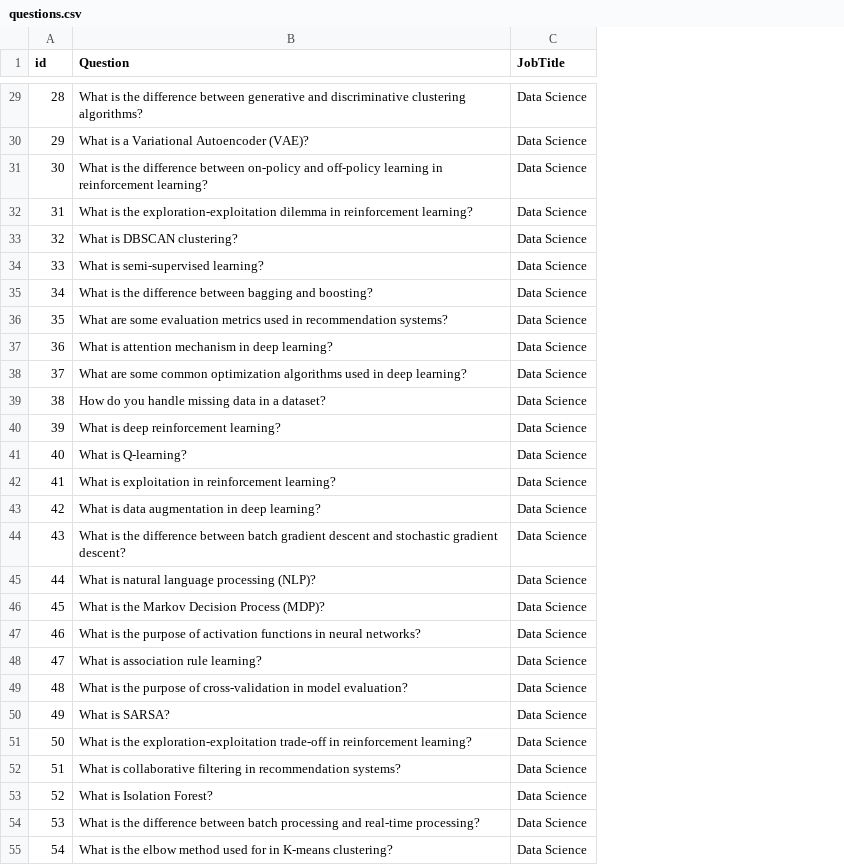
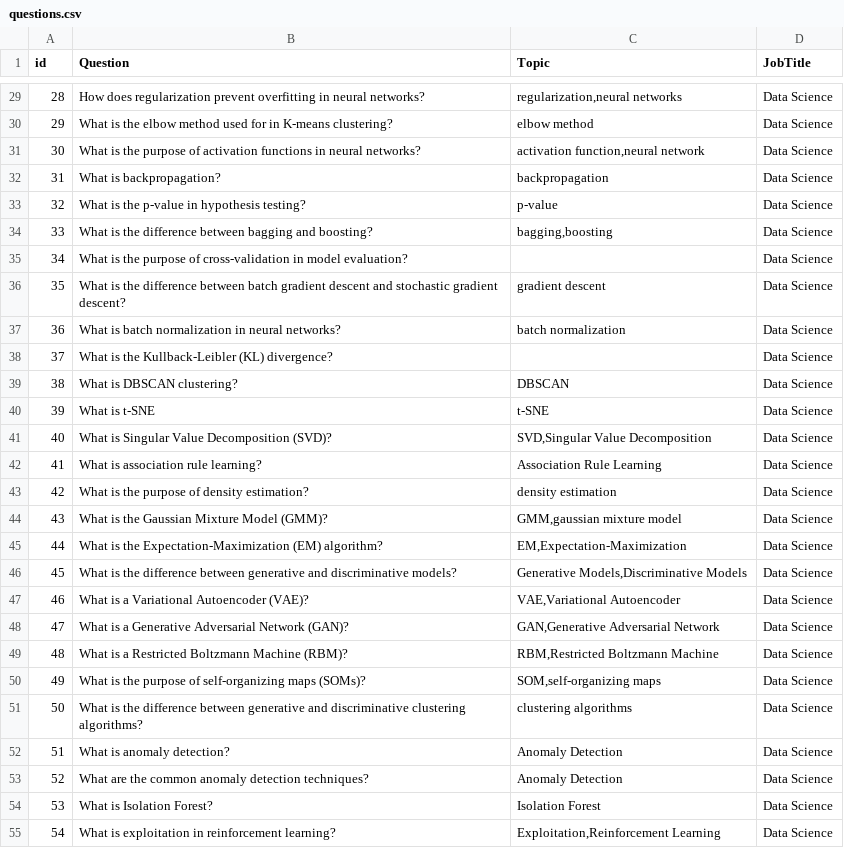
Before and after one commit to Wongsodillon/PathEra-Backend, a CSV file: dataset/questions.csv, drawn as a sheet; only a part is shown, gaps mark what is left out; the diff covers the shown part only; the diff names each change by its address in the sheet, - before the commit and + after, or states it on an @@ line.

```diff
--- a/dataset/questions.csv
+++ b/dataset/questions.csv
+column C (Topic), rows 29-55: regularization,neural networks | elbow method | activation function,neural network | backpropagation | p-value | bagging,boosting |  | gradient descent | batch normalization |  | DBSCAN | t-SNE | SVD,Singular Value Decomposition | Association Rule Learning | density estimation | GMM,gaussian mixture model | EM,Expectation-Maximization | Generative Models,Discriminative Models | VAE,Variational Autoencoder | GAN,Generative Adversarial Network | RBM,Restricted Boltzmann Machine | SOM,self-organizing maps | clustering algorithms | Anomaly Detection | Anomaly Detection | Isolation Forest | Exploitation,Reinforcement Learning
-B29 (Question): What is the difference between generative and discriminative clustering algorithms?
+B29 (Question): How does regularization prevent overfitting in neural networks?
-B30 (Question): What is a Variational Autoencoder (VAE)?
+B30 (Question): What is the elbow method used for in K-means clustering?
-B31 (Question): …is the difference between on-policy and off-policy learning in reinforcement learning?
+B31 (Question): …is the purpose of activation functions in neural networks?
-B32 (Question): What is the exploration-exploitation dilemma in reinforcement learning?
+B32 (Question): What is backpropagation?
-B33 (Question): What is DBSCAN clustering?
+B33 (Question): What is the p-value in hypothesis testing?
-B34 (Question): What is semi-supervised learning?
+B34 (Question): What is the difference between bagging and boosting?
-B35 (Question): …is the difference between bagging and boosting?
+B35 (Question): …is the purpose of cross-validation in model evaluation?
-B36 (Question): What are some evaluation metrics used in recommendation systems?
+B36 (Question): What is the difference between batch gradient descent and stochastic gradient descent?
-B37 (Question): What is attention mechanism in deep learning?
+B37 (Question): What is batch normalization in neural networks?
-B38 (Question): What are some common optimization algorithms used in deep learning?
+B38 (Question): What is the Kullback-Leibler (KL) divergence?
-B39 (Question): How do you handle missing data in a dataset?
+B39 (Question): What is DBSCAN clustering?
-B40 (Question): What is deep reinforcement learning?
+B40 (Question): What is t-SNE
-B41 (Question): What is Q-learning?
+B41 (Question): What is Singular Value Decomposition (SVD)?
-B42 (Question): What is exploitation in reinforcement learning?
+B42 (Question): What is association rule learning?
-B43 (Question): What is data augmentation in deep learning?
+B43 (Question): What is the purpose of density estimation?
-B44 (Question): …is the difference between batch gradient descent and stochastic gradient descent?
+B44 (Question): …is the Gaussian Mixture Model (GMM)?
-B45 (Question): What is natural language processing (NLP)?
+B45 (Question): What is the Expectation-Maximization (EM) algorithm?
-B46 (Question): …is the Markov Decision Process (MDP)?
+B46 (Question): …is the difference between generative and discriminative models?
-B47 (Question): What is the purpose of activation functions in neural networks?
+B47 (Question): What is a Variational Autoencoder (VAE)?
-B48 (Question): What is association rule learning?
+B48 (Question): What is a Generative Adversarial Network (GAN)?
-B49 (Question): What is the purpose of cross-validation in model evaluation?
+B49 (Question): What is a Restricted Boltzmann Machine (RBM)?
-B50 (Question): What is SARSA?
+B50 (Question): What is the purpose of self-organizing maps (SOMs)?
-B51 (Question): …is the exploration-exploitation trade-off in reinforcement learning?
+B51 (Question): …is the difference between generative and discriminative clustering algorithms?
-B52 (Question): What is collaborative filtering in recommendation systems?
+B52 (Question): What is anomaly detection?
-B53 (Question): What is Isolation Forest?
+B53 (Question): What are the common anomaly detection techniques?
-B54 (Question): What is the difference between batch processing and real-time processing?
+B54 (Question): What is Isolation Forest?
-B55 (Question): What is the elbow method used for in K-means clustering?
+B55 (Question): What is exploitation in reinforcement learning?
```
Also changed, not shown: 32 edited cells elsewhere in this file, dataset/answer_key.csv, 7 other files.
